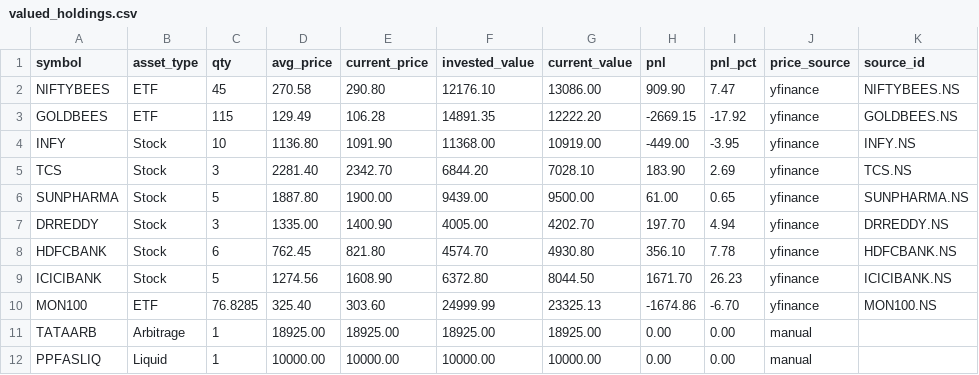
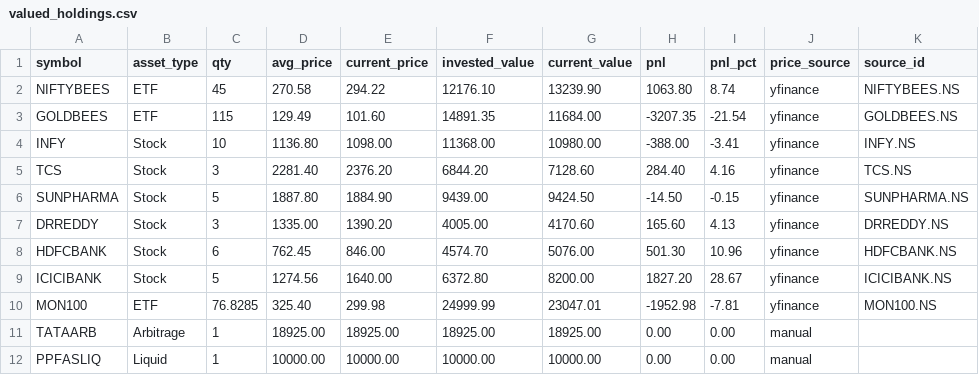
Before and after one commit to pranadarth/ai-portfolio-manager, a CSV file: data/valued_holdings.csv, drawn as a sheet.

```diff
--- a/data/valued_holdings.csv
+++ b/data/valued_holdings.csv
@@ -1,11 +1,11 @@
 symbol,asset_type,qty,avg_price,current_price,invested_value,current_value,pnl,pnl_pct,price_source,source_id
-NIFTYBEES,ETF,45,270.58,290.80,12176.10,13086.00,909.90,7.47,yfinance,NIFTYBEES.NS
-GOLDBEES,ETF,115,129.49,106.28,14891.35,12222.20,-2669.15,-17.92,yfinance,GOLDBEES.NS
-INFY,Stock,10,1136.80,1091.90,11368.00,10919.00,-449.00,-3.95,yfinance,INFY.NS
-TCS,Stock,3,2281.40,2342.70,6844.20,7028.10,183.90,2.69,yfinance,TCS.NS
-SUNPHARMA,Stock,5,1887.80,1900.00,9439.00,9500.00,61.00,0.65,yfinance,SUNPHARMA.NS
-DRREDDY,Stock,3,1335.00,1400.90,4005.00,4202.70,197.70,4.94,yfinance,DRREDDY.NS
-HDFCBANK,Stock,6,762.45,821.80,4574.70,4930.80,356.10,7.78,yfinance,HDFCBANK.NS
-ICICIBANK,Stock,5,1274.56,1608.90,6372.80,8044.50,1671.70,26.23,yfinance,ICICIBANK.NS
-MON100,ETF,76.8285,325.40,303.60,24999.99,23325.13,-1674.86,-6.70,yfinance,MON100.NS
+NIFTYBEES,ETF,45,270.58,294.22,12176.10,13239.90,1063.80,8.74,yfinance,NIFTYBEES.NS
+GOLDBEES,ETF,115,129.49,101.60,14891.35,11684.00,-3207.35,-21.54,yfinance,GOLDBEES.NS
+INFY,Stock,10,1136.80,1098.00,11368.00,10980.00,-388.00,-3.41,yfinance,INFY.NS
+TCS,Stock,3,2281.40,2376.20,6844.20,7128.60,284.40,4.16,yfinance,TCS.NS
+SUNPHARMA,Stock,5,1887.80,1884.90,9439.00,9424.50,-14.50,-0.15,yfinance,SUNPHARMA.NS
+DRREDDY,Stock,3,1335.00,1390.20,4005.00,4170.60,165.60,4.13,yfinance,DRREDDY.NS
+HDFCBANK,Stock,6,762.45,846.00,4574.70,5076.00,501.30,10.96,yfinance,HDFCBANK.NS
+ICICIBANK,Stock,5,1274.56,1640.00,6372.80,8200.00,1827.20,28.67,yfinance,ICICIBANK.NS
+MON100,ETF,76.8285,325.40,299.98,24999.99,23047.01,-1952.98,-7.81,yfinance,MON100.NS
 TATAARB,Arbitrage,1,18925.00,18925.00,18925.00,18925.00,0.00,0.00,manual,
```
Also changed, not shown: 2 other files.
